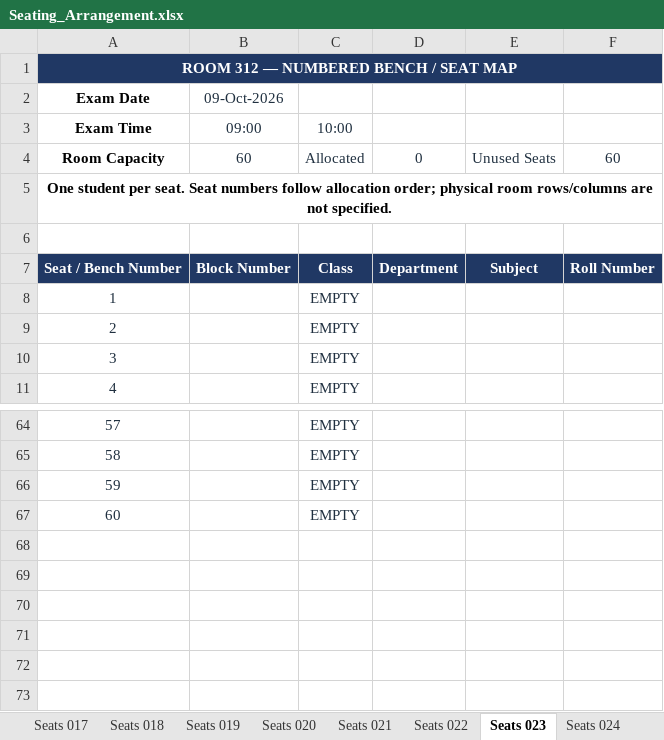
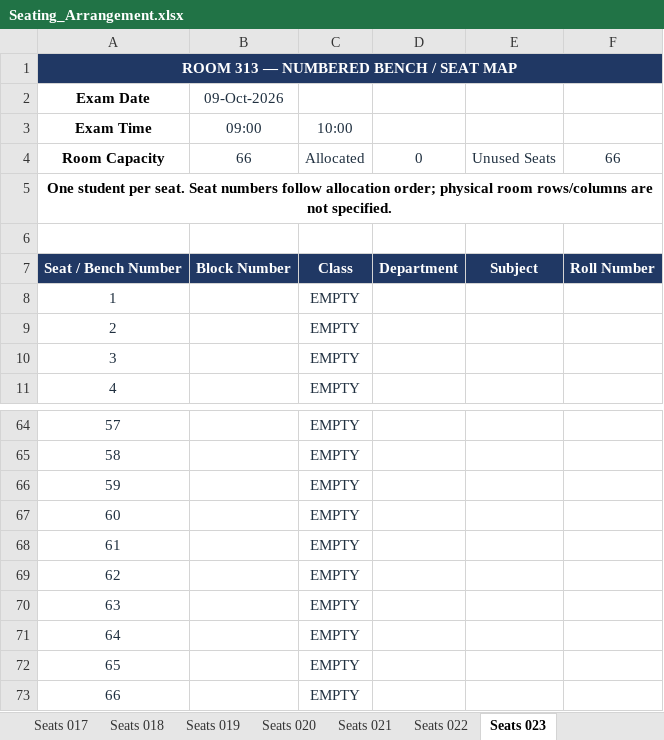
Before and after one commit to dev-Hussamuddin/Exam_Seating_Arrangement, an Excel workbook: output/Seating_Arrangement.xlsx, sheet Seats 023, drawn as a sheet; only a part is shown, gaps mark what is left out; values as stored, in another font and other column widths than the file's, no borders; the diff names each change by its address in the sheet, - before the commit and + after, or states it on an @@ line.

```diff
--- a/output/Seating_Arrangement.xlsx (sheet Seats 023)
+++ b/output/Seating_Arrangement.xlsx (sheet Seats 023)
-sheet tab: Seats 024
@@ column A (Exam Date) renumbered in row 1 @@
-B4 (09-Oct-2026): 60
+B4 (09-Oct-2026): 66
-F4: 60
+F4: 66
+row 68: 61 |  | EMPTY
+row 69: 62 |  | EMPTY
+row 70: 63 |  | EMPTY
+row 71: 64 |  | EMPTY
+row 72: 65 |  | EMPTY
+row 73: 66 |  | EMPTY
```
Also changed, not shown: sheet Seats 002, sheet Seats 001, sheet Seats 003, sheet Seats 015, sheet Seats 004, sheet Seats 022, 19 more sheets, input/Classroom Data.xlsx, 1 other file.
